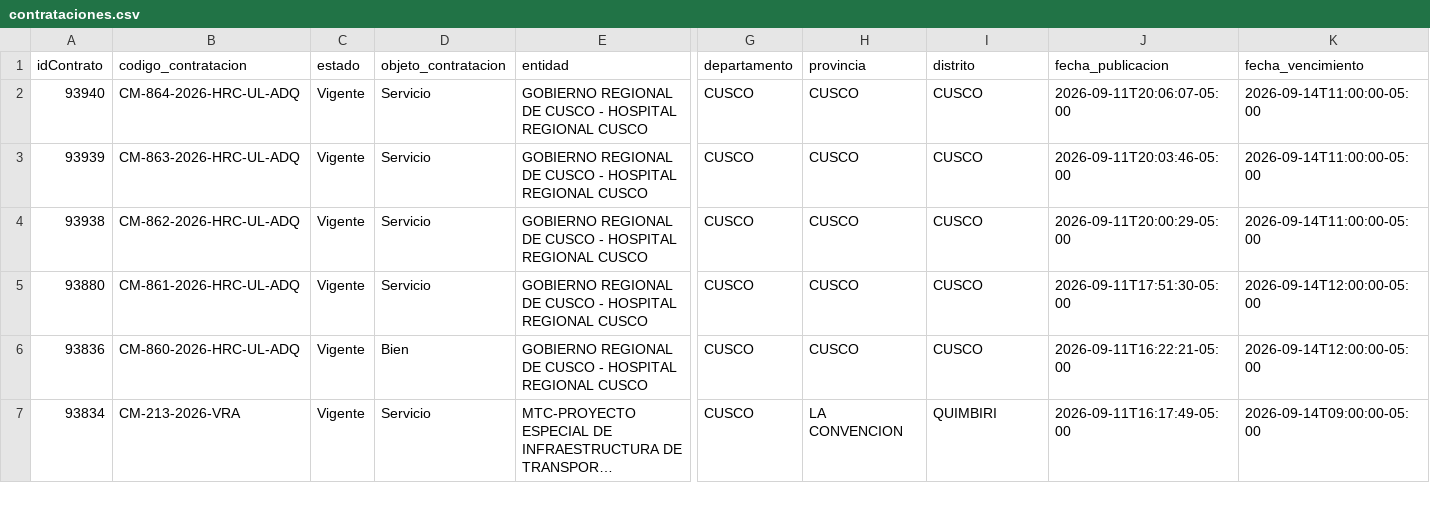
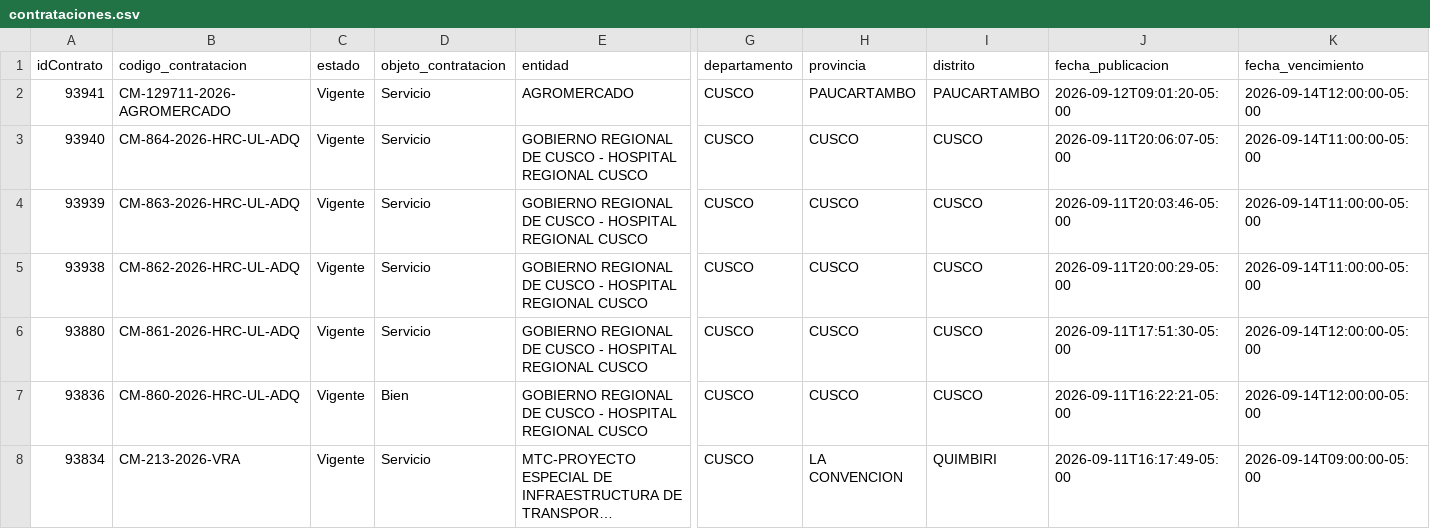
Before and after one commit to Natgato/monitor-seace-cusco, a CSV file: data/contrataciones.csv, drawn as a sheet; only a part is shown, gaps mark what is left out; long unchanged cells end in …; rows hold the shown columns only; the diff names each change by its address in the sheet, - before the commit and + after, or states it on an @@ line.

```diff
--- a/data/contrataciones.csv
+++ b/data/contrataciones.csv
+row 2: 93941 | CM-129711-2026-AGROMERCADO | Vigente | Servicio | AGROMERCADO | CUSCO | PAUCARTAMBO | PAUCARTAMBO | 2026-09-12T09:01:20-05:00 | 2026-09-14T12:00:00-05:00
```
Also changed, not shown: data/items.csv, 1 other file.
